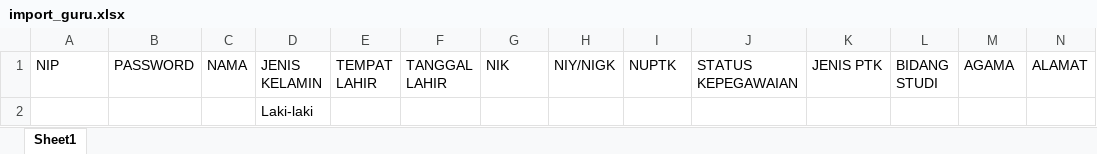
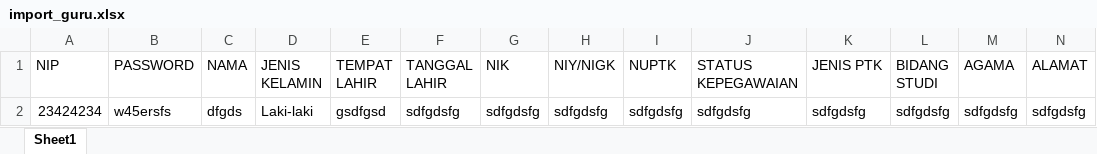
Before and after one commit to ndrianggar/erp_ihbs, an Excel workbook: assets/file_format/import_guru.xlsx, sheet Sheet1, drawn as a sheet; only a part is shown; values as stored, in another font and other column widths than the file's, no borders; removed rows and columns are numbered as before the commit, all else as after; rows hold the shown columns only; the diff names each change by its address in the sheet, - before the commit and + after, or states it on an @@ line.

```diff
--- a/assets/file_format/import_guru.xlsx (sheet Sheet1)
+++ b/assets/file_format/import_guru.xlsx (sheet Sheet1)
-row 2:  |  |  | Laki-laki
+row 2: 23424234 | w45ersfs | dfgds | Laki-laki | gsdfgsd | sdfgdsfg | sdfgdsfg | sdfgdsfg | sdfgdsfg | sdfgdsfg | sdfgdsfg | sdfgdsfg | sdfgdsfg | sdfgdsfg
```
Also changed, not shown: 9 other files.
